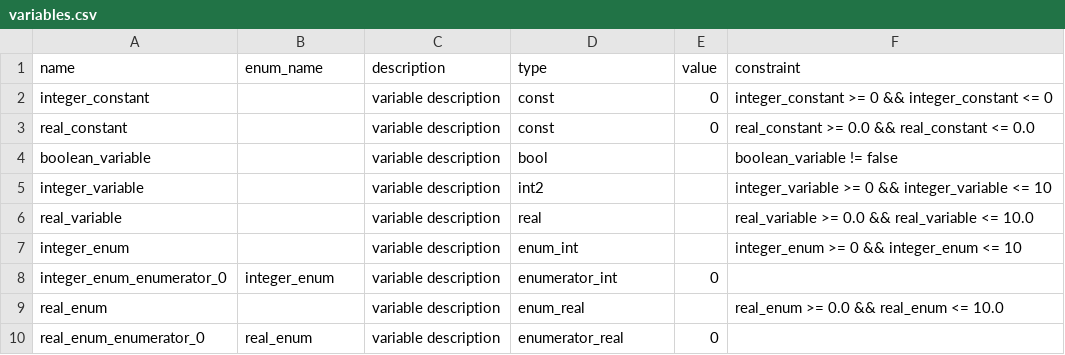
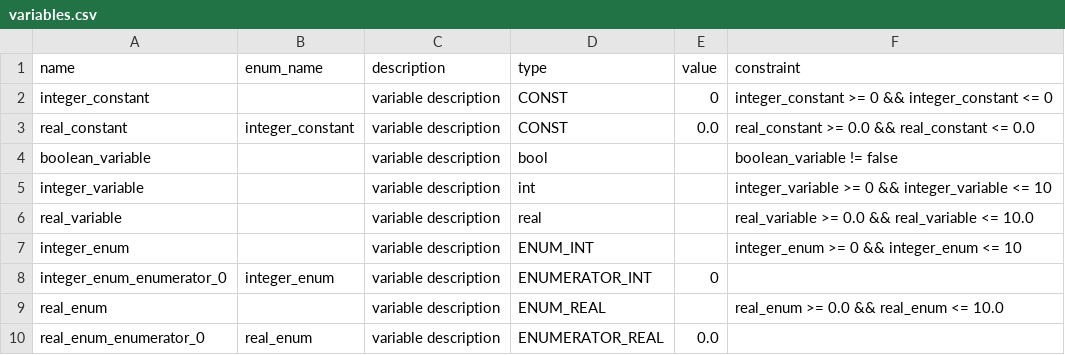
Before and after one commit to ultimate-pa/hanfor, a CSV file: example_input/variables.csv, drawn as a sheet.

Commit message:
minor changes to variables csv import

```diff
--- a/example_input/variables.csv
+++ b/example_input/variables.csv
@@ -1,10 +1,10 @@
 name,enum_name,description,type,value,constraint
-integer_constant,,variable description,const,0,integer_constant >= 0 && integer_constant <= 0
-real_constant,,variable description,const,0,real_constant >= 0.0 && real_constant <= 0.0
+integer_constant,,variable description,CONST,0,integer_constant >= 0 && integer_constant <= 0
+real_constant,integer_constant,variable description,CONST,0.0,real_constant >= 0.0 && real_constant <= 0.0
 boolean_variable,,variable description,bool,,boolean_variable != false
-integer_variable,,variable description,int2,,integer_variable >= 0 && integer_variable <= 10
+integer_variable,,variable description,int,,integer_variable >= 0 && integer_variable <= 10
 real_variable,,variable description,real,,real_variable >= 0.0 && real_variable <= 10.0
-integer_enum,,variable description,enum_int,,integer_enum >= 0 && integer_enum <= 10
-integer_enum_enumerator_0,integer_enum,variable description,enumerator_int,0,
-real_enum,,variable description,enum_real,,real_enum >= 0.0 && real_enum <= 10.0
-real_enum_enumerator_0,real_enum,variable description,enumerator_real,0,
+integer_enum,,variable description,ENUM_INT,,integer_enum >= 0 && integer_enum <= 10
+integer_enum_enumerator_0,integer_enum,variable description,ENUMERATOR_INT,0,
+real_enum,,variable description,ENUM_REAL,,real_enum >= 0.0 && real_enum <= 10.0
+real_enum_enumerator_0,real_enum,variable description,ENUMERATOR_REAL,0.0,
```
Also changed, not shown: 2 other files.
